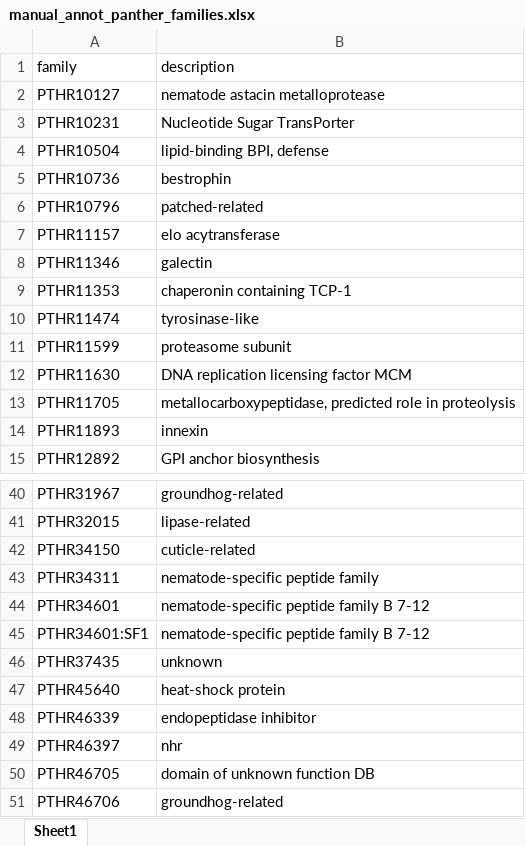
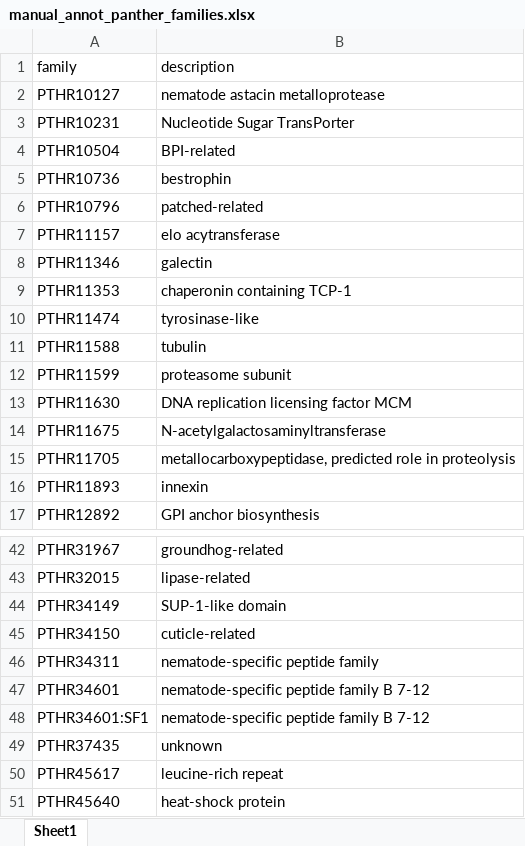
Before and after one commit to AlexWeinreb/osc_larva, an Excel workbook: data/gene_families/manual_annot_panther_families.xlsx, sheet Sheet1, drawn as a sheet; only a part is shown, gaps mark what is left out; the shorter side is filled out with more unchanged rows; values as stored, in another font and other column widths than the file's, no borders; the diff names each change by its address in the sheet, - before the commit and + after, or states it on an @@ line.

```diff
--- a/data/gene_families/manual_annot_panther_families.xlsx (sheet Sheet1)
+++ b/data/gene_families/manual_annot_panther_families.xlsx (sheet Sheet1)
-B4 (description): lipid-binding BPI, defense
+B4 (description): BPI-related
+row 11: PTHR11588 | tubulin
+row 14: PTHR11675 | N-acetylgalactosaminyltransferase
+row 44: PTHR34149 | SUP-1-like domain
+row 50: PTHR45617 | leucine-rich repeat
```
Also changed, not shown: 1 other file.
